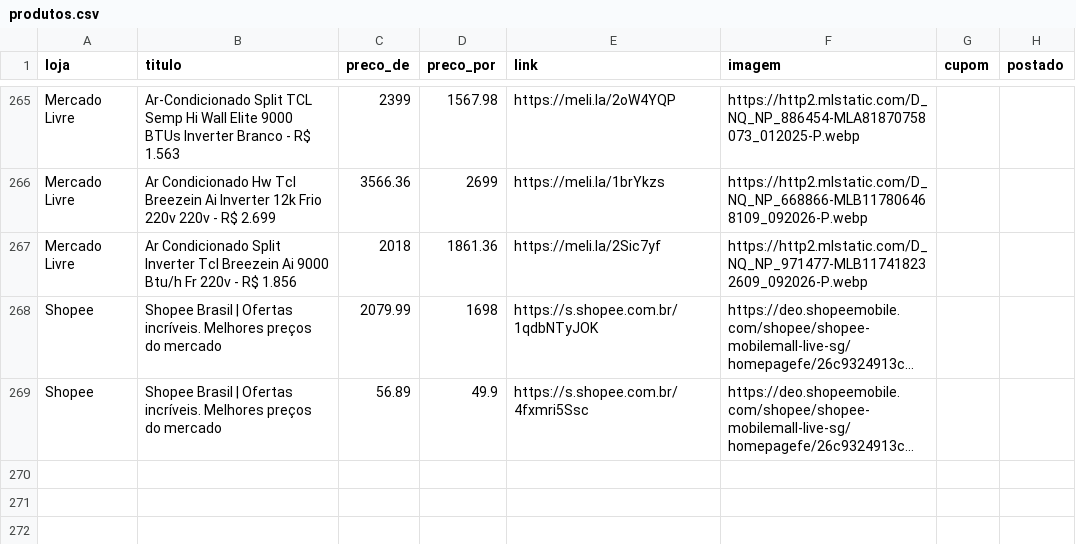
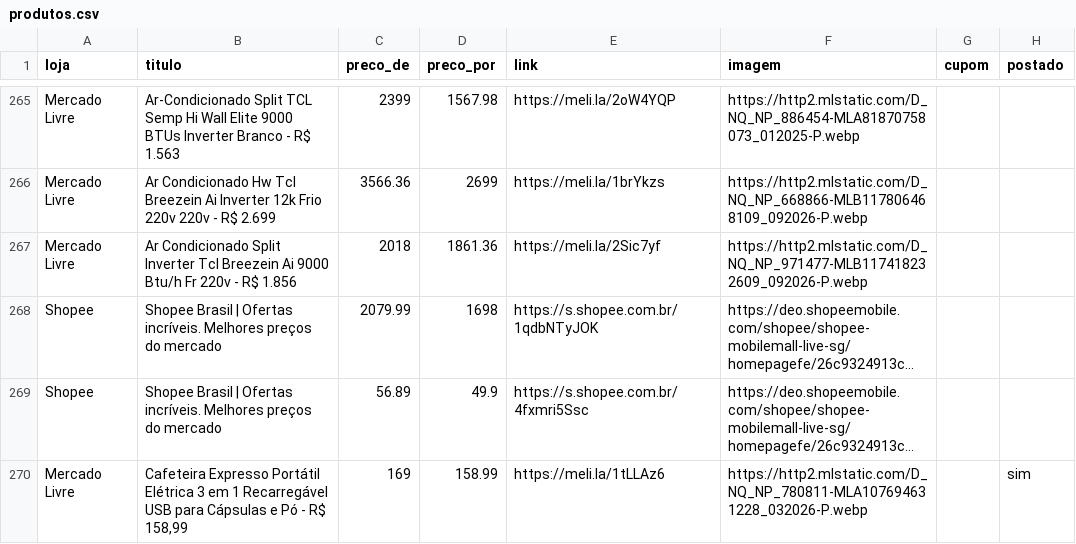
Before and after one commit to sidneifs/promo, a CSV file: produtos.csv, drawn as a sheet; only a part is shown, gaps mark what is left out; long unchanged cells end in …; the diff names each change by its address in the sheet, - before the commit and + after, or states it on an @@ line.

Commit message:
atualiza produtos 2026-11-14 19:53

```diff
--- a/produtos.csv
+++ b/produtos.csv
+row 270: Mercado Livre | Cafeteira Expresso Portátil Elétrica 3 em 1 Recarregável USB para Cápsulas e Pó - R$ 158,99 | 169 | 158.99 | https://meli.la/1tLLAz6 | https://http2.mlstatic.com/D_NQ_NP_780811-MLA107694631228_032026-P.webp |  | sim
```
